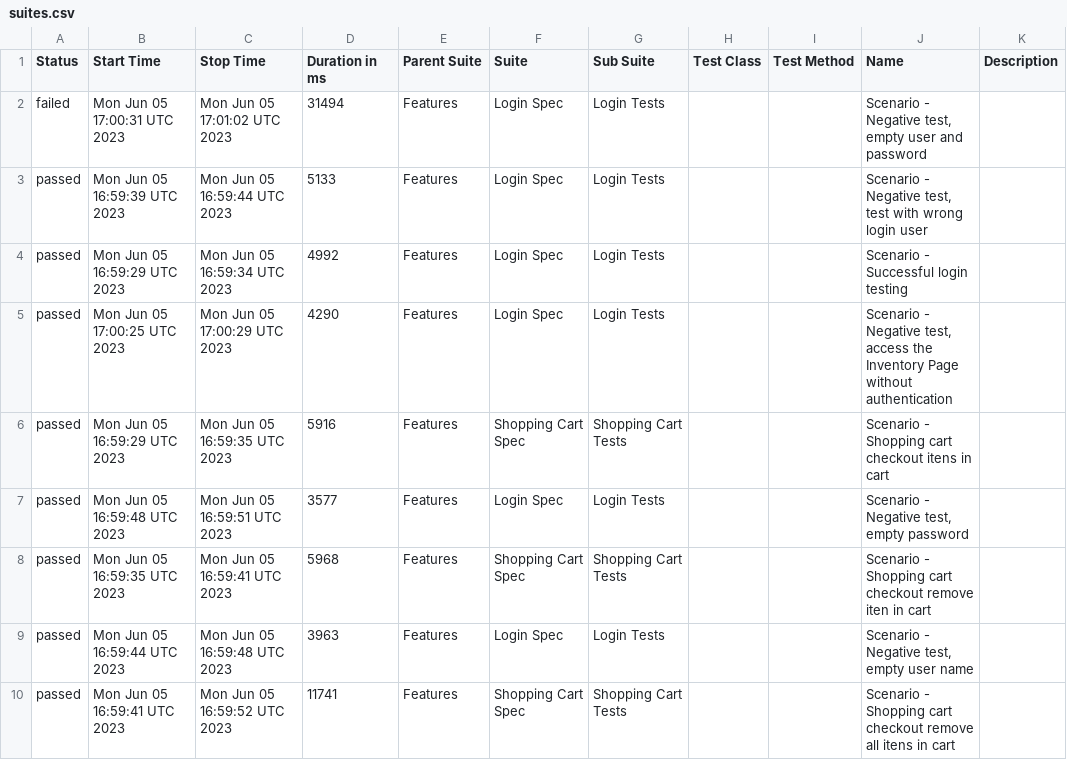
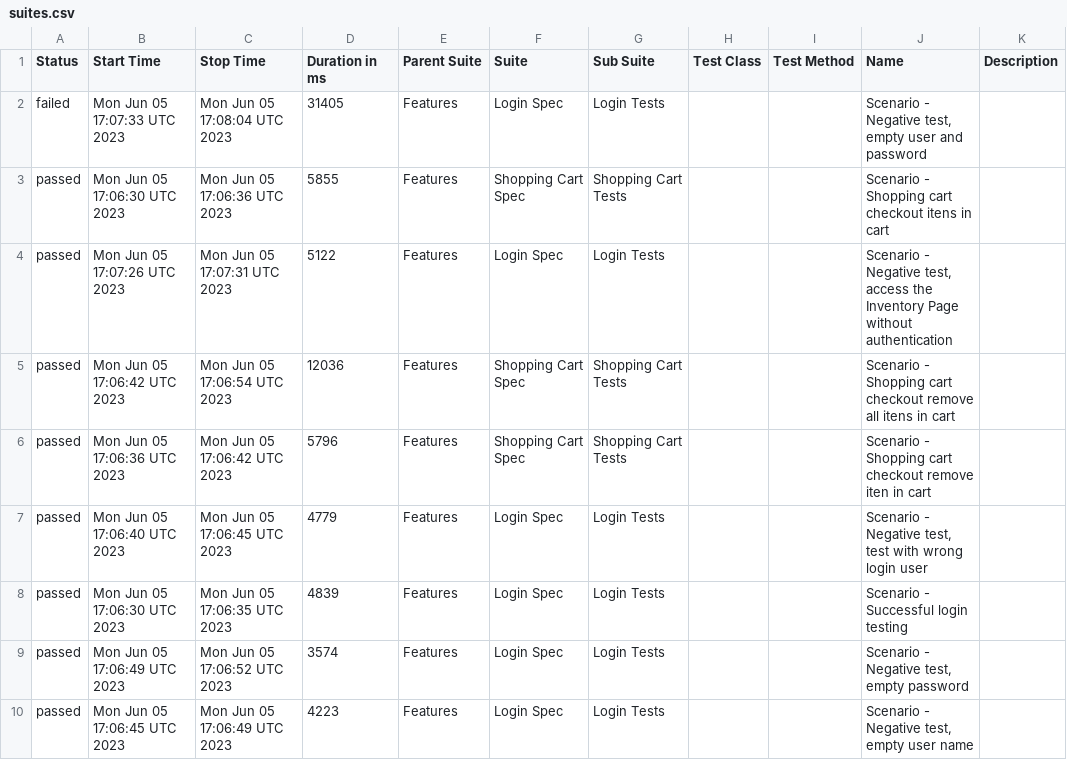
Before and after one commit to reinaldorossetti/robot_atdd_playwright_saucedemo, a CSV file: firefox/data/suites.csv, drawn as a sheet.

```diff
--- a/firefox/data/suites.csv
+++ b/firefox/data/suites.csv
@@ -1,10 +1,10 @@
 "Status","Start Time","Stop Time","Duration in ms","Parent Suite","Suite","Sub Suite","Test Class","Test Method","Name","Description"
-"failed","Mon Jun 05 17:00:31 UTC 2023","Mon Jun 05 17:01:02 UTC 2023","31494","Features","Login Spec","Login Tests","","","Scenario - Negative test, empty user and password",""
-"passed","Mon Jun 05 16:59:39 UTC 2023","Mon Jun 05 16:59:44 UTC 2023","5133","Features","Login Spec","Login Tests","","","Scenario - Negative test, test with wrong login user",""
-"passed","Mon Jun 05 16:59:29 UTC 2023","Mon Jun 05 16:59:34 UTC 2023","4992","Features","Login Spec","Login Tests","","","Scenario - Successful login testing",""
-"passed","Mon Jun 05 17:00:25 UTC 2023","Mon Jun 05 17:00:29 UTC 2023","4290","Features","Login Spec","Login Tests","","","Scenario - Negative test, access the Inventory Page without authentication",""
-"passed","Mon Jun 05 16:59:29 UTC 2023","Mon Jun 05 16:59:35 UTC 2023","5916","Features","Shopping Cart Spec","Shopping Cart Tests","","","Scenario - Shopping cart checkout itens in cart",""
-"passed","Mon Jun 05 16:59:48 UTC 2023","Mon Jun 05 16:59:51 UTC 2023","3577","Features","Login Spec","Login Tests","","","Scenario - Negative test, empty password",""
-"passed","Mon Jun 05 16:59:35 UTC 2023","Mon Jun 05 16:59:41 UTC 2023","5968","Features","Shopping Cart Spec","Shopping Cart Tests","","","Scenario - Shopping cart checkout remove iten in cart",""
-"passed","Mon Jun 05 16:59:44 UTC 2023","Mon Jun 05 16:59:48 UTC 2023","3963","Features","Login Spec","Login Tests","","","Scenario - Negative test, empty user name",""
-"passed","Mon Jun 05 16:59:41 UTC 2023","Mon Jun 05 16:59:52 UTC 2023","11741","Features","Shopping Cart Spec","Shopping Cart Tests","","","Scenario - Shopping cart checkout remove all itens in cart",""
+"failed","Mon Jun 05 17:07:33 UTC 2023","Mon Jun 05 17:08:04 UTC 2023","31405","Features","Login Spec","Login Tests","","","Scenario - Negative test, empty user and password",""
+"passed","Mon Jun 05 17:06:30 UTC 2023","Mon Jun 05 17:06:36 UTC 2023","5855","Features","Shopping Cart Spec","Shopping Cart Tests","","","Scenario - Shopping cart checkout itens in cart",""
+"passed","Mon Jun 05 17:07:26 UTC 2023","Mon Jun 05 17:07:31 UTC 2023","5122","Features","Login Spec","Login Tests","","","Scenario - Negative test, access the Inventory Page without authentication",""
+"passed","Mon Jun 05 17:06:42 UTC 2023","Mon Jun 05 17:06:54 UTC 2023","12036","Features","Shopping Cart Spec","Shopping Cart Tests","","","Scenario - Shopping cart checkout remove all itens in cart",""
+"passed","Mon Jun 05 17:06:36 UTC 2023","Mon Jun 05 17:06:42 UTC 2023","5796","Features","Shopping Cart Spec","Shopping Cart Tests","","","Scenario - Shopping cart checkout remove iten in cart",""
+"passed","Mon Jun 05 17:06:40 UTC 2023","Mon Jun 05 17:06:45 UTC 2023","4779","Features","Login Spec","Login Tests","","","Scenario - Negative test, test with wrong login user",""
+"passed","Mon Jun 05 17:06:30 UTC 2023","Mon Jun 05 17:06:35 UTC 2023","4839","Features","Login Spec","Login Tests","","","Scenario - Successful login testing",""
+"passed","Mon Jun 05 17:06:49 UTC 2023","Mon Jun 05 17:06:52 UTC 2023","3574","Features","Login Spec","Login Tests","","","Scenario - Negative test, empty password",""
+"passed","Mon Jun 05 17:06:45 UTC 2023","Mon Jun 05 17:06:49 UTC 2023","4223","Features","Login Spec","Login Tests","","","Scenario - Negative test, empty user name",""
```
Also changed, not shown: 47 other files.
